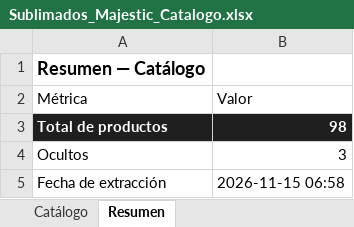
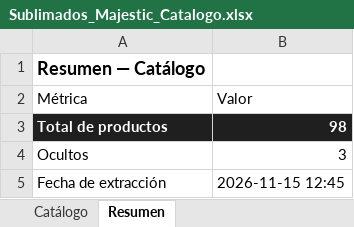
Before and after one commit to almacenvariedadesla88/almacenvariedadesla88, an Excel workbook: Sublimados_Majestic_Catalogo.xlsx, sheet Resumen, drawn as a sheet; values as stored, in another font and other column widths than the file's, no borders; the diff names each change by its address in the sheet, - before the commit and + after, or states it on an @@ line.

Commit message:
sync: actualiza catalogo de pijamas y Excel del proveedor [skip ci]

```diff
--- a/Sublimados_Majestic_Catalogo.xlsx (sheet Resumen)
+++ b/Sublimados_Majestic_Catalogo.xlsx (sheet Resumen)
-B5 (Valor): 2026-11-15 06:58
+B5 (Valor): 2026-11-15 12:45
```
Also changed, not shown: 1 other file.
